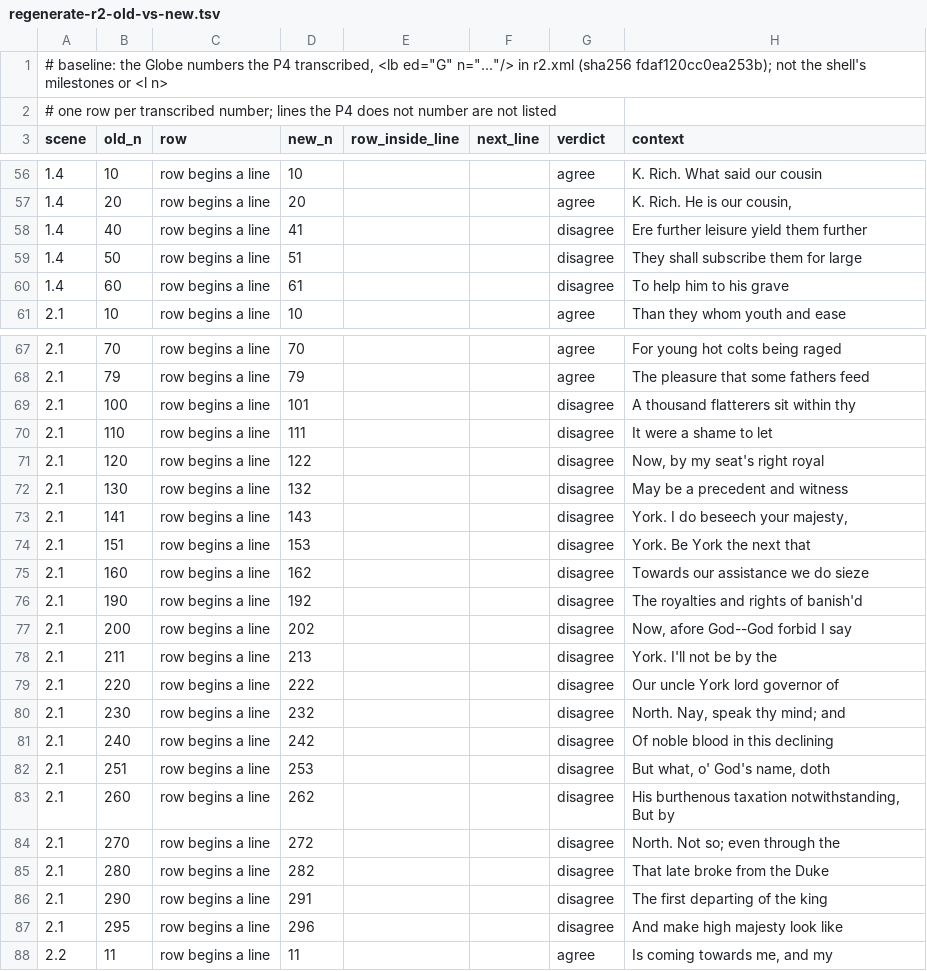
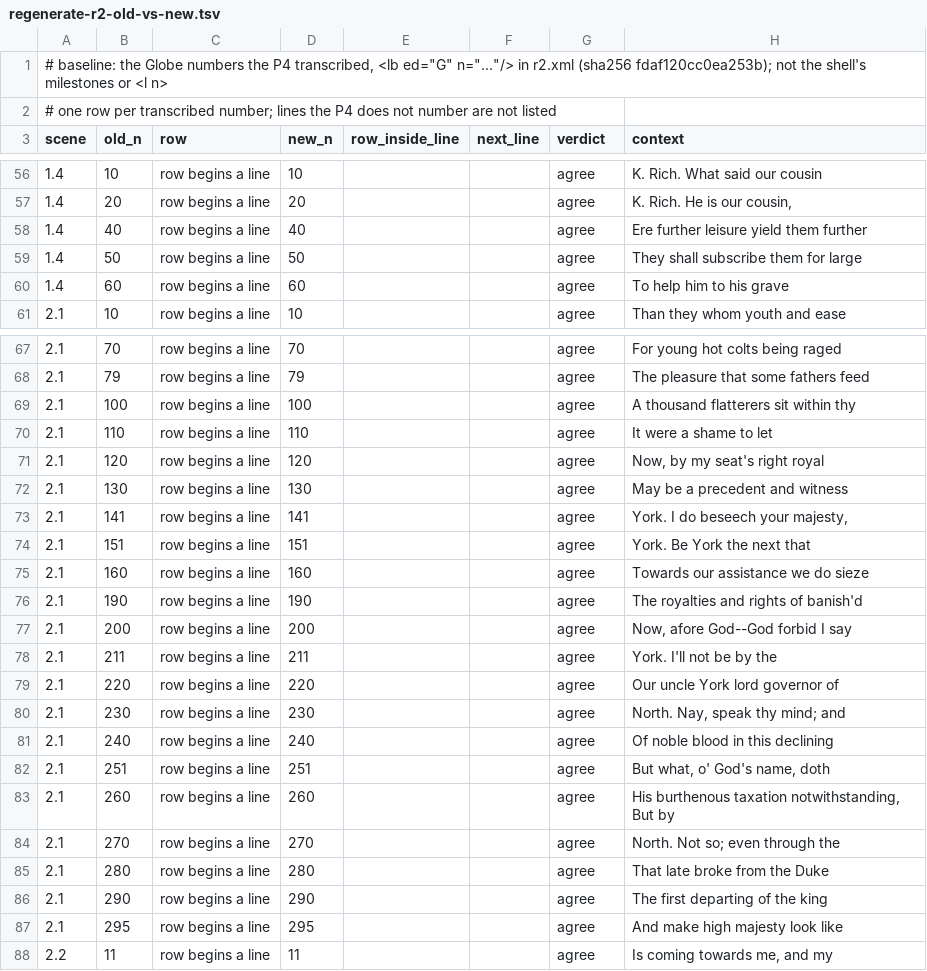
Before and after one commit to PerseusDLCode/corpus-tools, a TSV file: reports/globe/regenerate-r2-old-vs-new.tsv, drawn as a sheet; only a part is shown, gaps mark what is left out.

```diff
--- a/reports/globe/regenerate-r2-old-vs-new.tsv
+++ b/reports/globe/regenerate-r2-old-vs-new.tsv
@@ -57,5 +57,5 @@ scene	old_n	row	new_n	row_inside_line	next_line	verdict	context
 1.4	20	row begins a line	20			agree	K. Rich. He is our cousin,
-1.4	40	row begins a line	41			disagree	Ere further leisure yield them further
-1.4	50	row begins a line	51			disagree	They shall subscribe them for large
-1.4	60	row begins a line	61			disagree	To help him to his grave
+1.4	40	row begins a line	40			agree	Ere further leisure yield them further
+1.4	50	row begins a line	50			agree	They shall subscribe them for large
+1.4	60	row begins a line	60			agree	To help him to his grave
 2.1	10	row begins a line	10			agree	Than they whom youth and ease
@@ -68,21 +68,21 @@ scene	old_n	row	new_n	row_inside_line	next_line	verdict	context
 2.1	79	row begins a line	79			agree	The pleasure that some fathers feed
-2.1	100	row begins a line	101			disagree	A thousand flatterers sit within thy
-2.1	110	row begins a line	111			disagree	It were a shame to let
-2.1	120	row begins a line	122			disagree	Now, by my seat's right royal
-2.1	130	row begins a line	132			disagree	May be a precedent and witness
-2.1	141	row begins a line	143			disagree	York. I do beseech your majesty,
-2.1	151	row begins a line	153			disagree	York. Be York the next that
-2.1	160	row begins a line	162			disagree	Towards our assistance we do sieze
-2.1	190	row begins a line	192			disagree	The royalties and rights of banish'd
-2.1	200	row begins a line	202			disagree	Now, afore God--God forbid I say
-2.1	211	row begins a line	213			disagree	York. I'll not be by the
-2.1	220	row begins a line	222			disagree	Our uncle York lord governor of
-2.1	230	row begins a line	232			disagree	North. Nay, speak thy mind; and
-2.1	240	row begins a line	242			disagree	Of noble blood in this declining
-2.1	251	row begins a line	253			disagree	But what, o' God's name, doth
-2.1	260	row begins a line	262			disagree	His burthenous taxation notwithstanding, But by
-2.1	270	row begins a line	272			disagree	North. Not so; even through the
-2.1	280	row begins a line	282			disagree	That late broke from the Duke
-2.1	290	row begins a line	291			disagree	The first departing of the king
-2.1	295	row begins a line	296			disagree	And make high majesty look like
+2.1	100	row begins a line	100			agree	A thousand flatterers sit within thy
+2.1	110	row begins a line	110			agree	It were a shame to let
+2.1	120	row begins a line	120			agree	Now, by my seat's right royal
+2.1	130	row begins a line	130			agree	May be a precedent and witness
+2.1	141	row begins a line	141			agree	York. I do beseech your majesty,
+2.1	151	row begins a line	151			agree	York. Be York the next that
+2.1	160	row begins a line	160			agree	Towards our assistance we do sieze
+2.1	190	row begins a line	190			agree	The royalties and rights of banish'd
+2.1	200	row begins a line	200			agree	Now, afore God--God forbid I say
+2.1	211	row begins a line	211			agree	York. I'll not be by the
+2.1	220	row begins a line	220			agree	Our uncle York lord governor of
+2.1	230	row begins a line	230			agree	North. Nay, speak thy mind; and
+2.1	240	row begins a line	240			agree	Of noble blood in this declining
+2.1	251	row begins a line	251			agree	But what, o' God's name, doth
+2.1	260	row begins a line	260			agree	His burthenous taxation notwithstanding, But by
+2.1	270	row begins a line	270			agree	North. Not so; even through the
+2.1	280	row begins a line	280			agree	That late broke from the Duke
+2.1	290	row begins a line	290			agree	The first departing of the king
+2.1	295	row begins a line	295			agree	And make high majesty look like
 2.2	11	row begins a line	11			agree	Is coming towards me, and my
```
Also changed, not shown: reports/globe/regenerate-r2-folger-check.tsv, reports/globe/regenerate-r2-gate.tsv, 8 other files.
